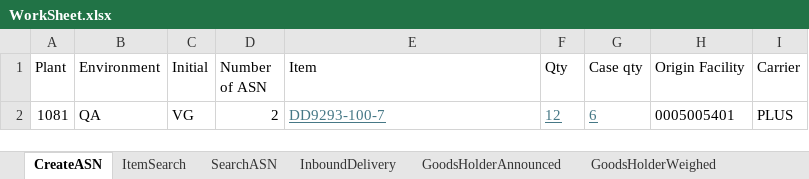
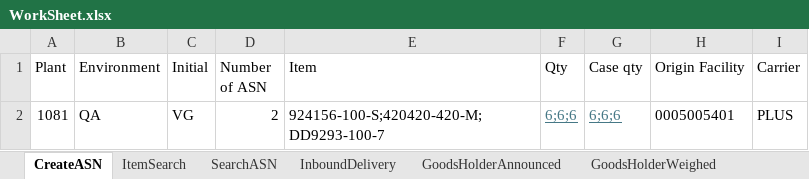
Before and after one commit to Vino0585/Nike, an Excel workbook: J30/Input_files/WorkSheet.xlsx, sheet CreateASN, drawn as a sheet; values as stored, in another font and other column widths than the file's, no borders; the diff names each change by its address in the sheet, - before the commit and + after, or states it on an @@ line.

```diff
--- a/J30/Input_files/WorkSheet.xlsx (sheet CreateASN)
+++ b/J30/Input_files/WorkSheet.xlsx (sheet CreateASN)
-E2 (Item): DD9293-100-7
+E2 (Item): 924156-100-S;420420-420-M;DD9293-100-7
@@ E2 underline: on → off, text colour: #467886 → black @@
-F2 (Qty): 12
+F2 (Qty): 6;6;6
-G2 (Case qty): 6
+G2 (Case qty): 6;6;6
```
Also changed, not shown: sheet InboundMaster, J30/Input_files/WorkSheet1.xlsx, J30/Output_files/ASN_Creation_Report.xlsx, 9 other files.
